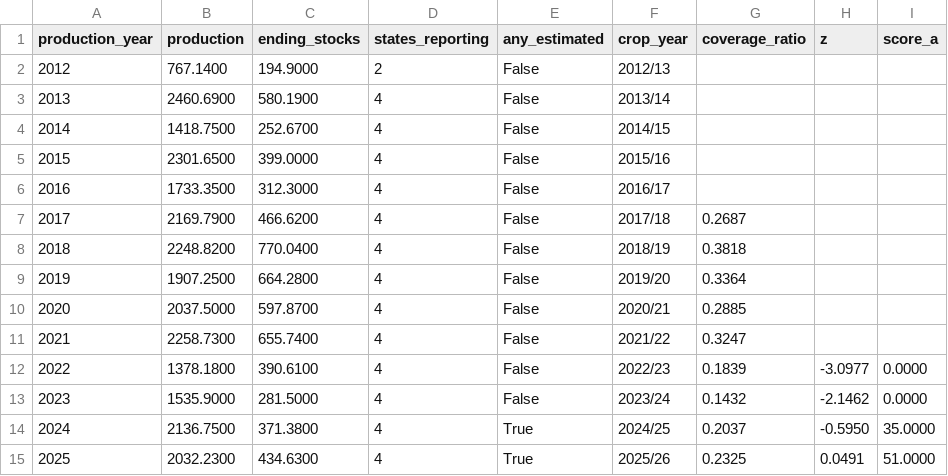
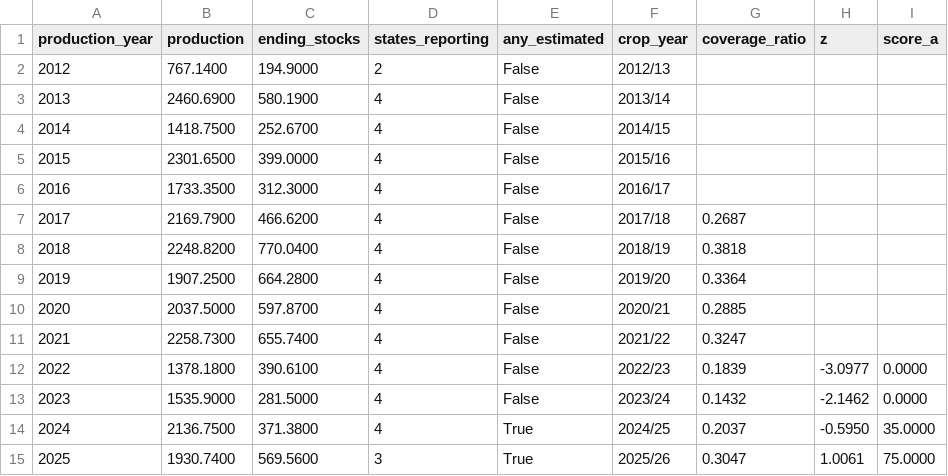
Before and after one commit to Open-Food-Signal/openfoodsignal, a CSV file: data/pillar_a_series.csv, drawn as a sheet.

```diff
--- a/data/pillar_a_series.csv
+++ b/data/pillar_a_series.csv
@@ -14,2 +14,2 @@ production_year,production,ending_stocks,states_reporting,any_estimated,crop_yea
 2024,2136.7500,371.3800,4,True,2024/25,0.2037,-0.5950,35.0000
-2025,2032.2300,434.6300,4,True,2025/26,0.2325,0.0491,51.0000
+2025,1930.7400,569.5600,3,True,2025/26,0.3047,1.0061,75.0000
```
Also changed, not shown: data/pillar_b_series.csv, data/pillar_c_series.csv, 4 other files.
